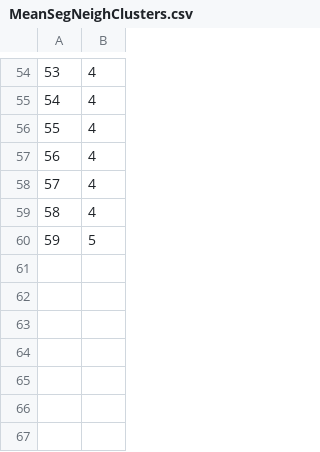
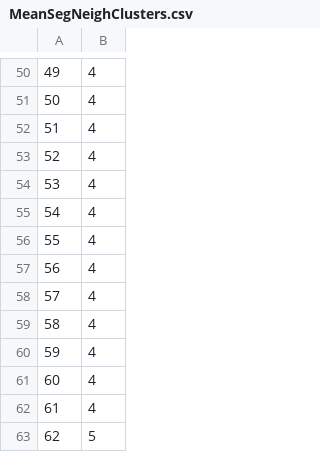
Before and after one commit to matt-chapman/master-thesis, a CSV file: Experiments/R/ChangeDetection/MeanSegNeighClusters.csv, drawn as a sheet; only a part is shown, gaps mark what is left out; the diff covers the shown part only; the diff names each change by its address in the sheet, - before the commit and + after, or states it on an @@ line.

```diff
--- a/Experiments/R/ChangeDetection/MeanSegNeighClusters.csv
+++ b/Experiments/R/ChangeDetection/MeanSegNeighClusters.csv
@@ column A renumbered from row 17 down @@
+row 56: 55 | 4
+row 57: 56 | 4
+row 58: 57 | 4
+row 59: 58 | 4
+row 60: 59 | 4
+row 61: 60 | 4
+row 62: 61 | 4
```
Also changed, not shown: 14 added rows and 18 removed rows elsewhere in this file, Experiments/R/ChangeDetection/GroundTruthClusters.csv, Experiments/R/ChangeDetection/MeanBinSegClusters.csv, 56 other files.
